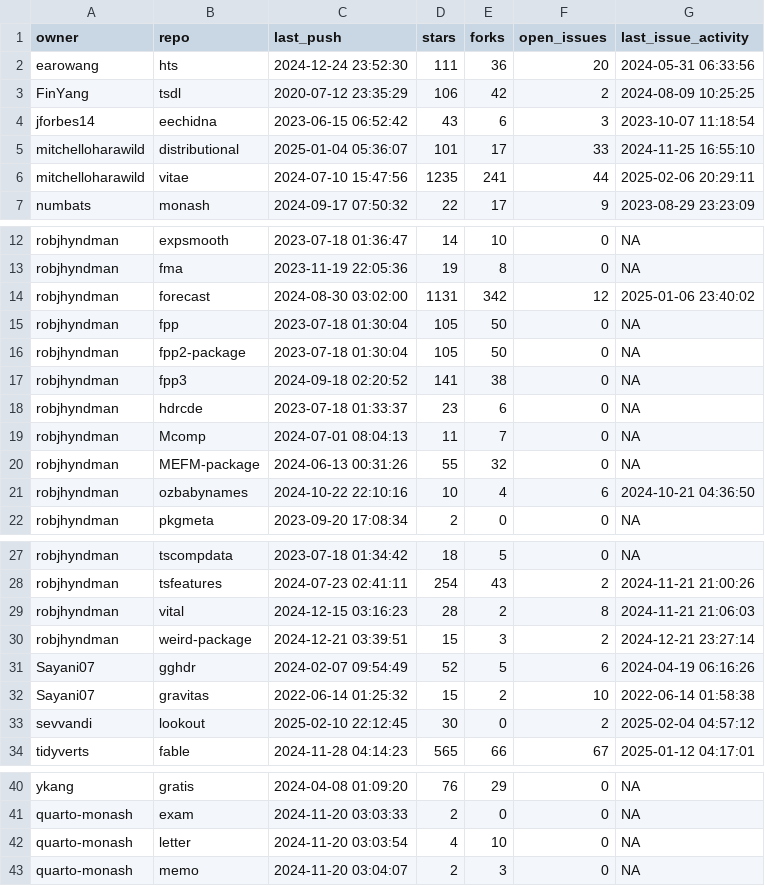
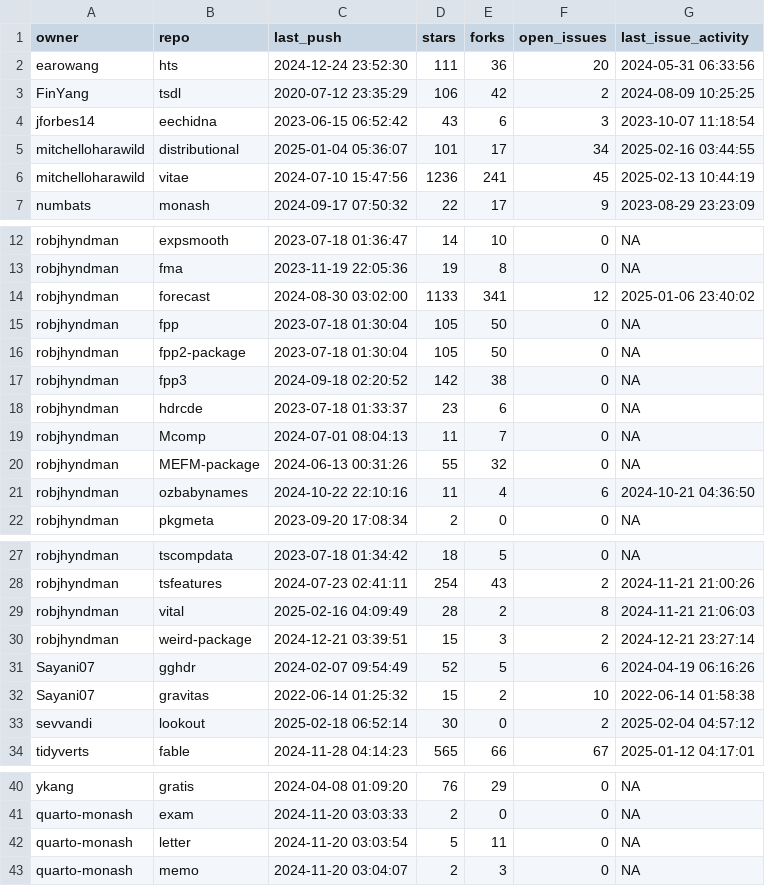
Before and after one commit to robjhyndman/gh-dashboard, a CSV file: last_week.csv, drawn as a sheet; only a part is shown, gaps mark what is left out.

```diff
--- a/last_week.csv
+++ b/last_week.csv
@@ -4,4 +4,4 @@
 "jforbes14","eechidna","2023-06-15 06:52:42",43,6,3,"2023-10-07 11:18:54"
-"mitchelloharawild","distributional","2025-01-04 05:36:07",101,17,33,"2024-11-25 16:55:10"
-"mitchelloharawild","vitae","2024-07-10 15:47:56",1235,241,44,"2025-02-06 20:29:11"
+"mitchelloharawild","distributional","2025-01-04 05:36:07",101,17,34,"2025-02-16 03:44:55"
+"mitchelloharawild","vitae","2024-07-10 15:47:56",1236,241,45,"2025-02-13 10:44:19"
 "numbats","monash","2024-09-17 07:50:32",22,17,9,"2023-08-29 23:23:09"
@@ -13,6 +13,6 @@
 "robjhyndman","fma","2023-11-19 22:05:36",19,8,0,NA
-"robjhyndman","forecast","2024-08-30 03:02:00",1131,342,12,"2025-01-06 23:40:02"
+"robjhyndman","forecast","2024-08-30 03:02:00",1133,341,12,"2025-01-06 23:40:02"
 "robjhyndman","fpp","2023-07-18 01:30:04",105,50,0,NA
 "robjhyndman","fpp2-package","2023-07-18 01:30:04",105,50,0,NA
-"robjhyndman","fpp3","2024-09-18 02:20:52",141,38,0,NA
+"robjhyndman","fpp3","2024-09-18 02:20:52",142,38,0,NA
 "robjhyndman","hdrcde","2023-07-18 01:33:37",23,6,0,NA
@@ -20,3 +20,3 @@
 "robjhyndman","MEFM-package","2024-06-13 00:31:26",55,32,0,NA
-"robjhyndman","ozbabynames","2024-10-22 22:10:16",10,4,6,"2024-10-21 04:36:50"
+"robjhyndman","ozbabynames","2024-10-22 22:10:16",11,4,6,"2024-10-21 04:36:50"
 "robjhyndman","pkgmeta","2023-09-20 17:08:34",2,0,0,NA
@@ -28,3 +28,3 @@
 "robjhyndman","tsfeatures","2024-07-23 02:41:11",254,43,2,"2024-11-21 21:00:26"
-"robjhyndman","vital","2024-12-15 03:16:23",28,2,8,"2024-11-21 21:06:03"
+"robjhyndman","vital","2025-02-16 04:09:49",28,2,8,"2024-11-21 21:06:03"
 "robjhyndman","weird-package","2024-12-21 03:39:51",15,3,2,"2024-12-21 23:27:14"
@@ -32,3 +32,3 @@
 "Sayani07","gravitas","2022-06-14 01:25:32",15,2,10,"2022-06-14 01:58:38"
-"sevvandi","lookout","2025-02-10 22:12:45",30,0,2,"2025-02-04 04:57:12"
+"sevvandi","lookout","2025-02-18 06:52:14",30,0,2,"2025-02-04 04:57:12"
 "tidyverts","fable","2024-11-28 04:14:23",565,66,67,"2025-01-12 04:17:01"
@@ -41,3 +41,3 @@
 "quarto-monash","exam","2024-11-20 03:03:33",2,0,0,NA
-"quarto-monash","letter","2024-11-20 03:03:54",4,10,0,NA
+"quarto-monash","letter","2024-11-20 03:03:54",5,11,0,NA
 "quarto-monash","memo","2024-11-20 03:04:07",2,3,0,NA
```
